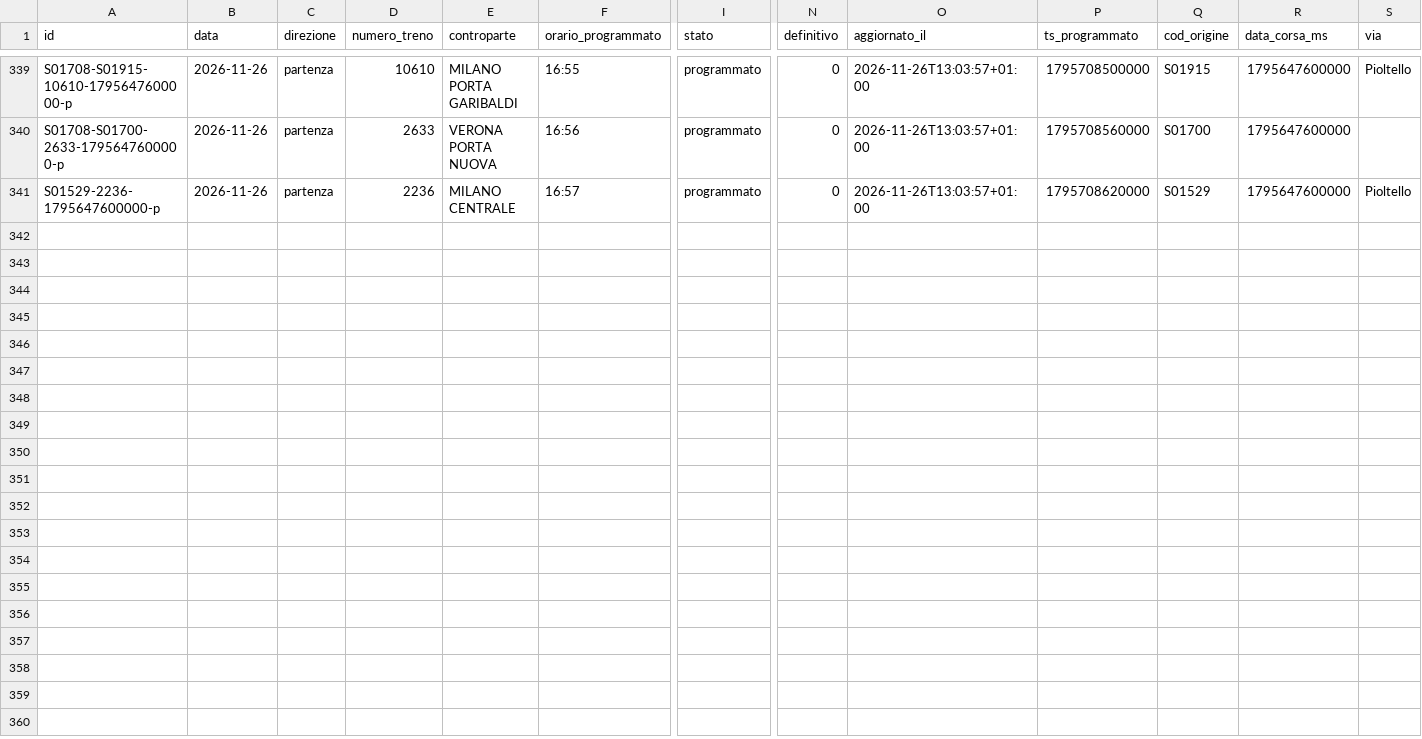
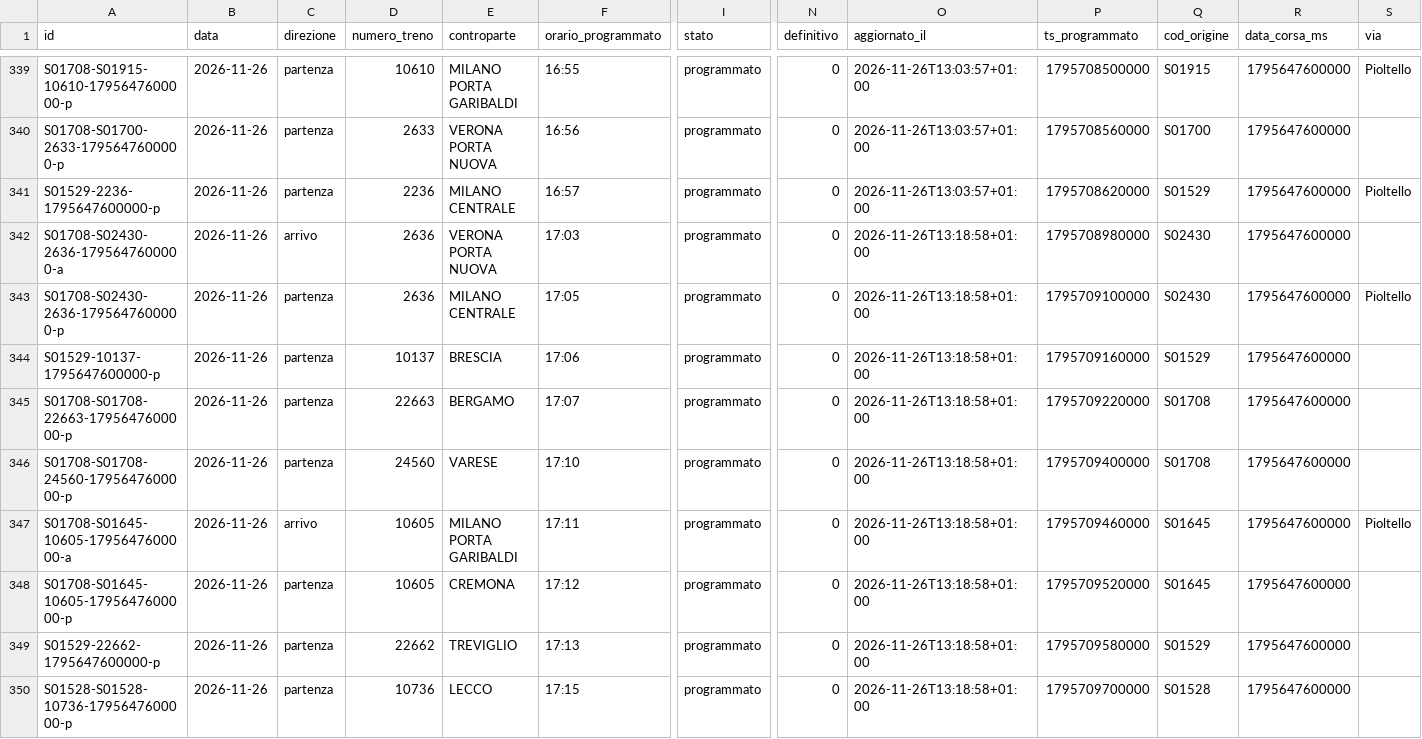
Before and after one commit to lucabonzanni/monitor-treni-bergamo, a CSV file: docs/dati/corse/2026-11-26.csv, drawn as a sheet; only a part is shown, gaps mark what is left out; rows hold the shown columns only; the diff covers the shown part only; the diff names each change by its address in the sheet, - before the commit and + after, or states it on an @@ line.

```diff
--- a/docs/dati/corse/2026-11-26.csv
+++ b/docs/dati/corse/2026-11-26.csv
+row 342: S01708-S02430-2636-1795647600000-a | 2026-11-26 | arrivo | 2636 | VERONA PORTA NUOVA | 17:03 | programmato | 0 | 2026-11-26T13:18:58+01:00 | 1795708980000 | S02430 | 1795647600000
+row 343: S01708-S02430-2636-1795647600000-p | 2026-11-26 | partenza | 2636 | MILANO CENTRALE | 17:05 | programmato | 0 | 2026-11-26T13:18:58+01:00 | 1795709100000 | S02430 | 1795647600000 | Pioltello
+row 344: S01529-10137-1795647600000-p | 2026-11-26 | partenza | 10137 | BRESCIA | 17:06 | programmato | 0 | 2026-11-26T13:18:58+01:00 | 1795709160000 | S01529 | 1795647600000
+row 345: S01708-S01708-22663-1795647600000-p | 2026-11-26 | partenza | 22663 | BERGAMO | 17:07 | programmato | 0 | 2026-11-26T13:18:58+01:00 | 1795709220000 | S01708 | 1795647600000
+row 346: S01708-S01708-24560-1795647600000-p | 2026-11-26 | partenza | 24560 | VARESE | 17:10 | programmato | 0 | 2026-11-26T13:18:58+01:00 | 1795709400000 | S01708 | 1795647600000
+row 347: S01708-S01645-10605-1795647600000-a | 2026-11-26 | arrivo | 10605 | MILANO PORTA GARIBALDI | 17:11 | programmato | 0 | 2026-11-26T13:18:58+01:00 | 1795709460000 | S01645 | 1795647600000 | Pioltello
+row 348: S01708-S01645-10605-1795647600000-p | 2026-11-26 | partenza | 10605 | CREMONA | 17:12 | programmato | 0 | 2026-11-26T13:18:58+01:00 | 1795709520000 | S01645 | 1795647600000
+row 349: S01529-22662-1795647600000-p | 2026-11-26 | partenza | 22662 | TREVIGLIO | 17:13 | programmato | 0 | 2026-11-26T13:18:58+01:00 | 1795709580000 | S01529 | 1795647600000
+row 350: S01528-S01528-10736-1795647600000-p | 2026-11-26 | partenza | 10736 | LECCO | 17:15 | programmato | 0 | 2026-11-26T13:18:58+01:00 | 1795709700000 | S01528 | 1795647600000
```
Also changed, not shown: 55 edited cells elsewhere in this file, docs/dati/corse_complete.csv, 2 other files.
